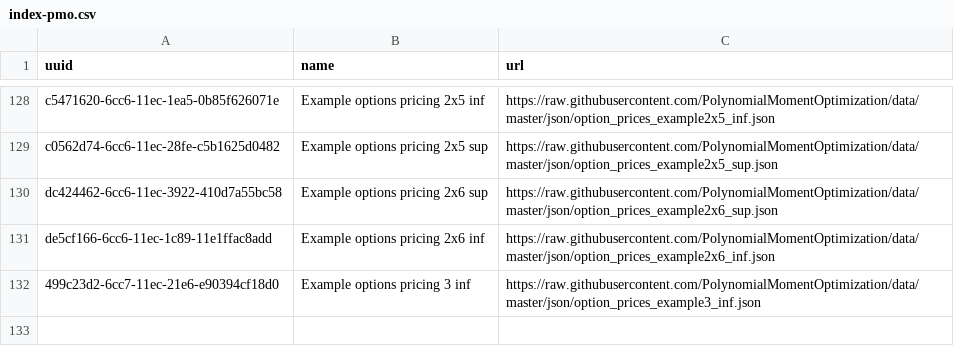
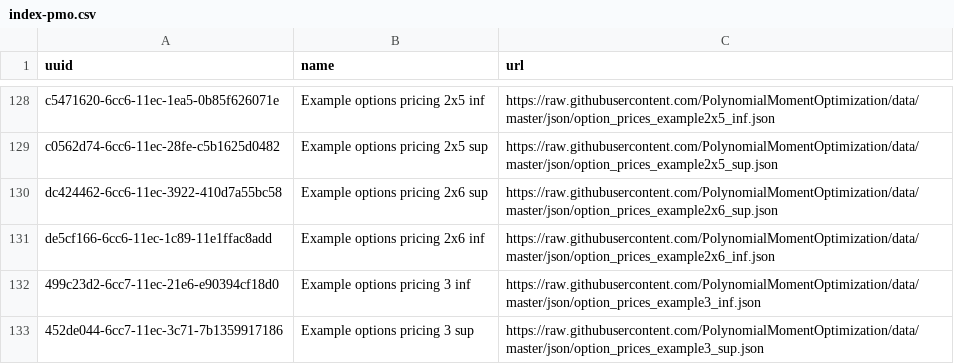
Before and after one commit to PolynomialMomentOptimization/data, a CSV file: registries/index-pmo.csv, drawn as a sheet; only a part is shown, gaps mark what is left out; the diff names each change by its address in the sheet, - before the commit and + after, or states it on an @@ line.

Commit message:
add to index option_prices_example3_sup.json

```diff
--- a/registries/index-pmo.csv
+++ b/registries/index-pmo.csv
+row 133: 452de044-6cc7-11ec-3c71-7b1359917186 | Example options pricing 3 sup | https://raw.githubusercontent.com/PolynomialMomentOptimization/data/master/json/option_prices_example3_sup.json
```
